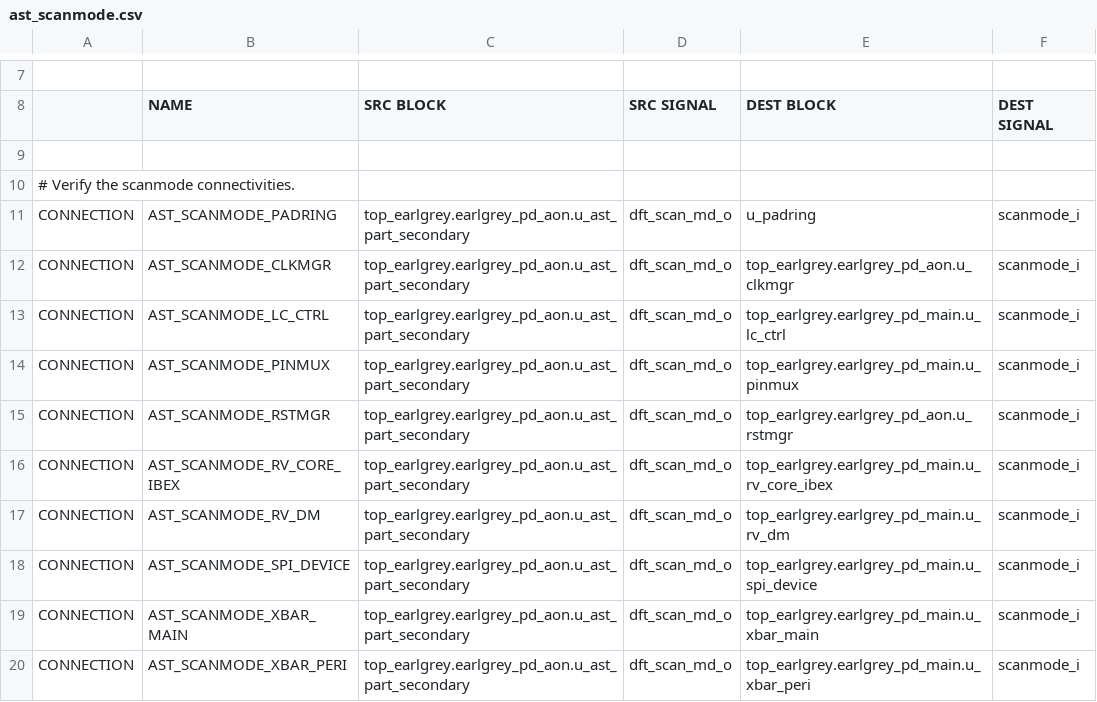
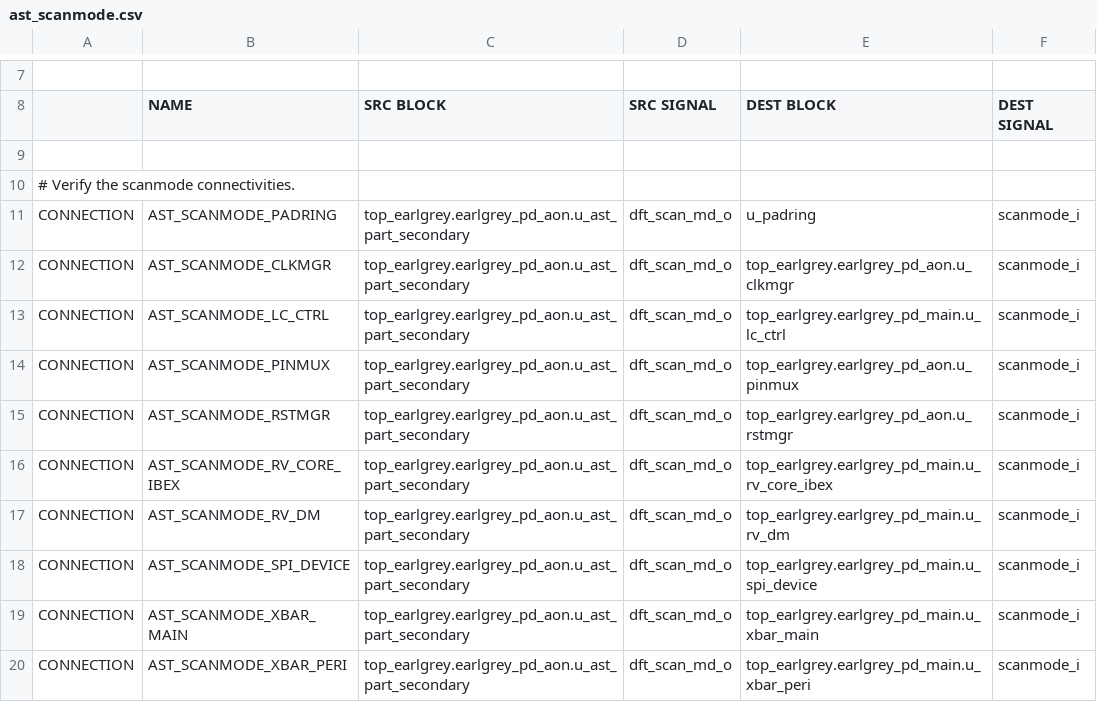
Before and after one commit to lowRISC/opentitan, a CSV file: hw/top_earlgrey/formal/conn_csvs/ast_scanmode.csv, drawn as a sheet; only a part is shown, gaps mark what is left out.

```diff
--- a/hw/top_earlgrey/formal/conn_csvs/ast_scanmode.csv
+++ b/hw/top_earlgrey/formal/conn_csvs/ast_scanmode.csv
@@ -13,3 +13,3 @@ CONNECTION, AST_SCANMODE_CLKMGR,       top_earlgrey.earlgrey_pd_aon.u_ast_part_s
 CONNECTION, AST_SCANMODE_LC_CTRL,      top_earlgrey.earlgrey_pd_aon.u_ast_part_secondary, dft_scan_md_o, top_earlgrey.earlgrey_pd_main.u_lc_ctrl,      scanmode_i
-CONNECTION, AST_SCANMODE_PINMUX,       top_earlgrey.earlgrey_pd_aon.u_ast_part_secondary, dft_scan_md_o, top_earlgrey.earlgrey_pd_main.u_pinmux,   scanmode_i
+CONNECTION, AST_SCANMODE_PINMUX,       top_earlgrey.earlgrey_pd_aon.u_ast_part_secondary, dft_scan_md_o, top_earlgrey.earlgrey_pd_aon.u_pinmux,   scanmode_i
 CONNECTION, AST_SCANMODE_RSTMGR,       top_earlgrey.earlgrey_pd_aon.u_ast_part_secondary, dft_scan_md_o, top_earlgrey.earlgrey_pd_aon.u_rstmgr,   scanmode_i
```
Also changed, not shown: hw/top_earlgrey/formal/conn_csvs/ast_infra.csv, hw/top_earlgrey/formal/conn_csvs/clkmgr_powerup.csv, 26 other files.
